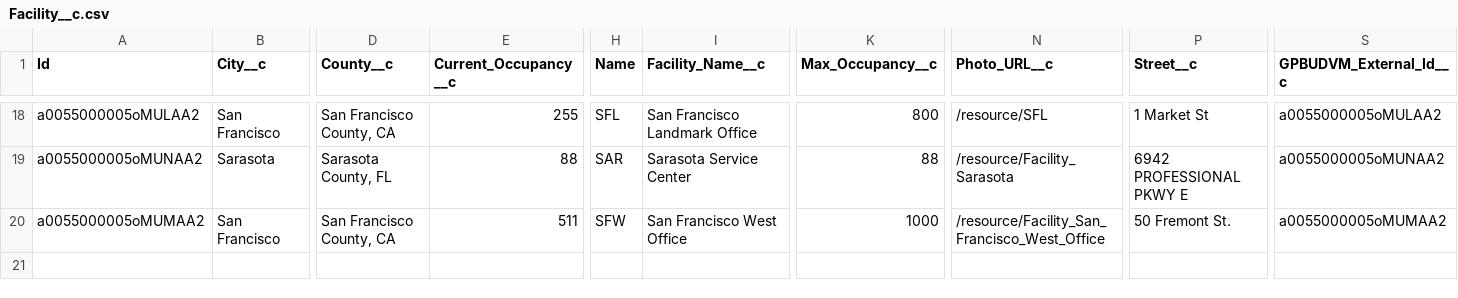
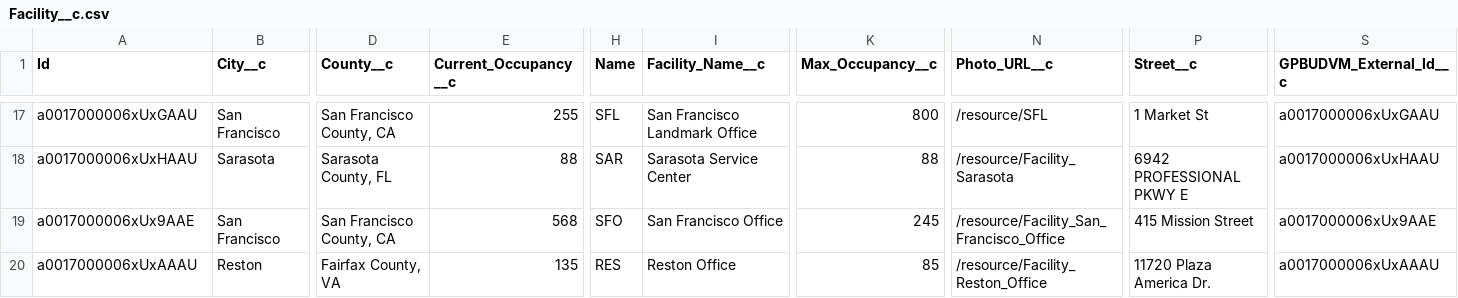
Before and after one commit to davidlarrimore/gpbu-visitor-management, a CSV file: data/Facility__c.csv, drawn as a sheet; only a part is shown, gaps mark what is left out; addresses are those after the commit; rows hold the shown columns only; the diff covers the shown part only; the diff names each change by its address in the sheet, - before the commit and + after, or states it on an @@ line.

```diff
--- a/data/Facility__c.csv
+++ b/data/Facility__c.csv
-A17 (Id): a0055000005oMULAA2
+A17 (Id): a0017000006xUxGAAU
-S17 (GPBUDVM_External_Id__c): a0055000005oMULAA2
+S17 (GPBUDVM_External_Id__c): a0017000006xUxGAAU
-A18 (Id): a0055000005oMUNAA2
+A18 (Id): a0017000006xUxHAAU
-S18 (GPBUDVM_External_Id__c): a0055000005oMUNAA2
+S18 (GPBUDVM_External_Id__c): a0017000006xUxHAAU
-A19 (Id): a0055000005oMUMAA2
+A19 (Id): a0017000006xUx9AAE
-E19 (Current_Occupancy__c): 511
+E19 (Current_Occupancy__c): 568
-H19 (Name): SFW
+H19 (Name): SFO
-I19 (Facility_Name__c): San Francisco West Office
+I19 (Facility_Name__c): San Francisco Office
-K19 (Max_Occupancy__c): 1000
+K19 (Max_Occupancy__c): 245
-N19 (Photo_URL__c): /resource/Facility_San_Francisco_West_Office
+N19 (Photo_URL__c): /resource/Facility_San_Francisco_Office
-P19 (Street__c): 50 Fremont St.
+P19 (Street__c): 415 Mission Street
-S19 (GPBUDVM_External_Id__c): a0055000005oMUMAA2
+S19 (GPBUDVM_External_Id__c): a0017000006xUx9AAE
+row 20: a0017000006xUxAAAU | Reston | Fairfax County, VA | 135 | RES | Reston Office | 85 | /resource/Facility_Reston_Office | 11720 Plaza America Dr. | a0017000006xUxAAAU
```
Also changed, not shown: 1 added row, 2 removed rows and 28 edited cells elsewhere in this file, data/Account.csv, data/Contact.csv, 14 other files.
